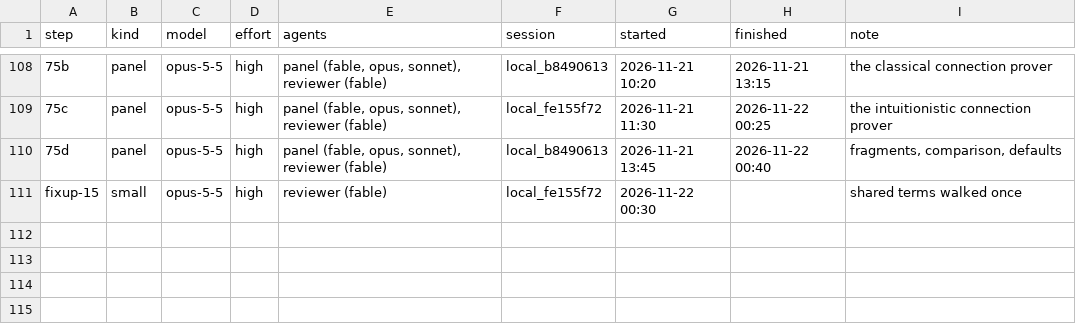
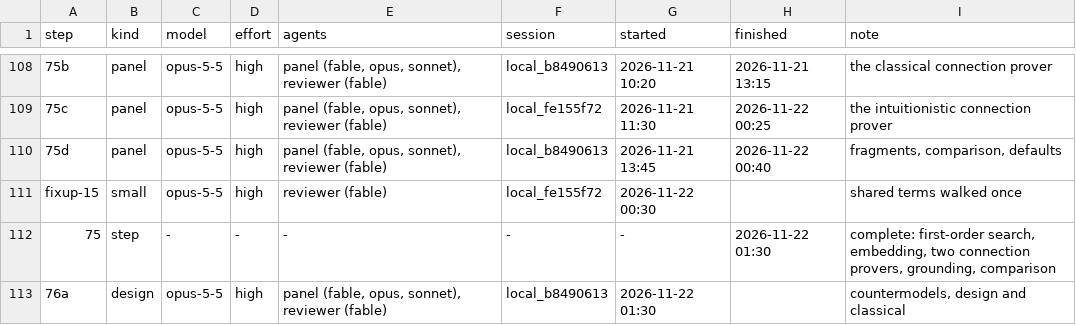
Before and after one commit to deduxit/deduxit, a TSV file: plan/notes/step-log.tsv, drawn as a sheet; only a part is shown, gaps mark what is left out; the diff names each change by its address in the sheet, - before the commit and + after, or states it on an @@ line.

Commit message:
Plan: 75d rebased, step 75 complete; step 76's prompt; 76a started

```diff
--- a/plan/notes/step-log.tsv
+++ b/plan/notes/step-log.tsv
+row 112: 75 | step | - | - | - | - | - | 2026-11-22 01:30 | complete: first-order search, embedding, two connection provers, grounding, comparison
+row 113: 76a | design | opus-5-5 | high | panel (fable, opus, sonnet), reviewer (fable) | local_b8490613 | 2026-11-22 01:30 |  | countermodels, design and classical
```
Also changed, not shown: 2 other files.
